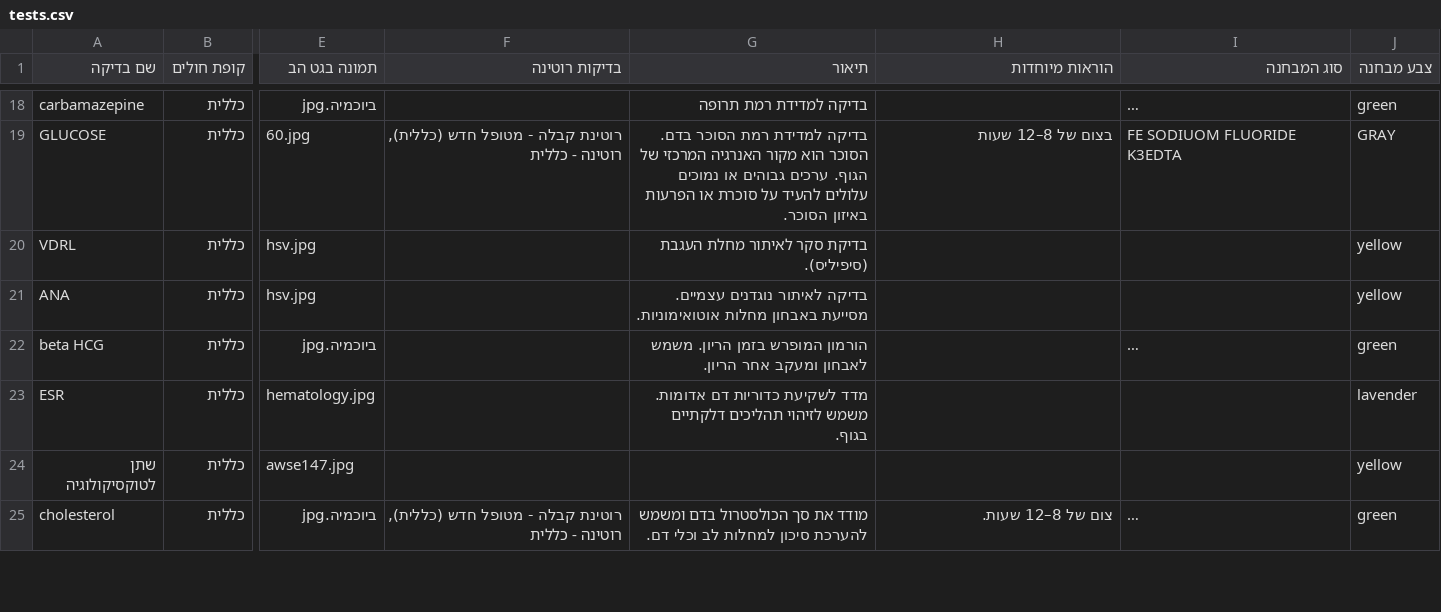
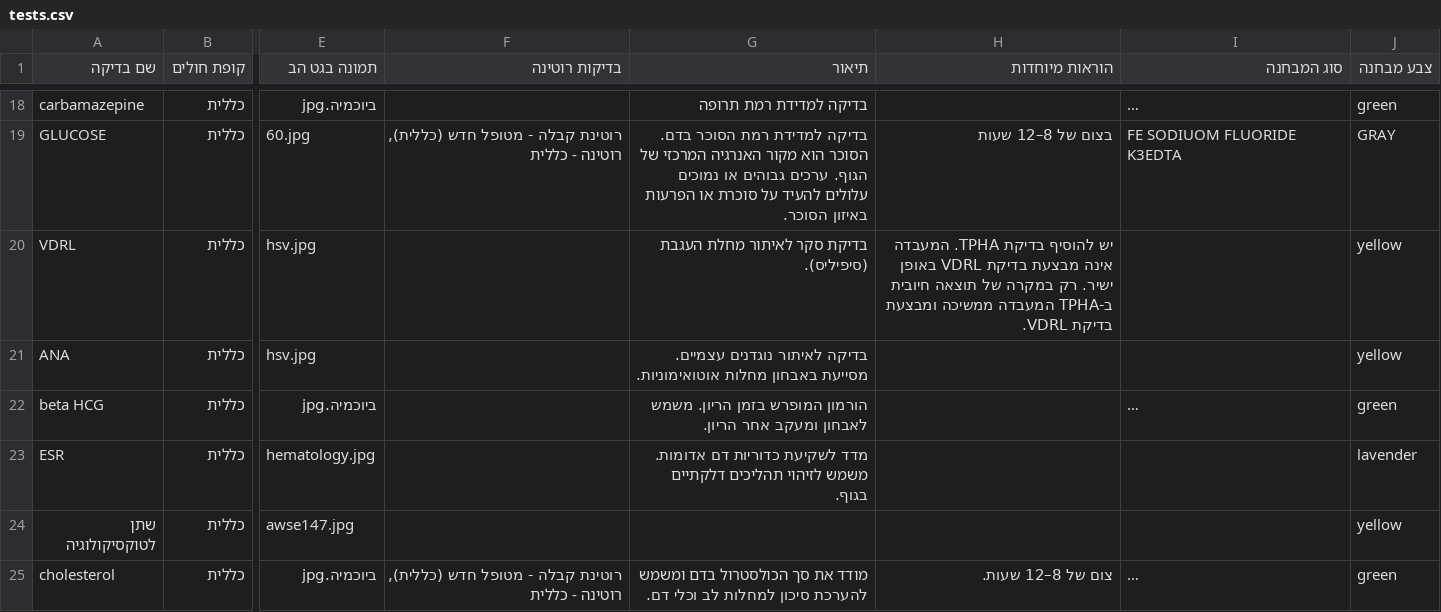
Before and after one commit to ezzob1995-cmyk/lab-tests, a CSV file: data/tests.csv, drawn as a sheet; only a part is shown, gaps mark what is left out; long unchanged cells end in …; the diff covers the shown part only; the diff names each change by its address in the sheet, - before the commit and + after, or states it on an @@ line.

Commit message:
עדכון בדיקות מעמוד הניהול (+1 חדשות, 3 נערכו)

```diff
--- a/data/tests.csv
+++ b/data/tests.csv
-H20 (הוראות מיוחדות): (empty)
+H20 (הוראות מיוחדות): יש להוסיף בדיקת TPHA. המעבדה אינה מבצעת בדיקת VDRL באופן ישיר. רק במקרה של תוצאה חיובית ב-TPHA המעבדה ממשיכה ומבצעת בדיקת VDRL.
```
Also changed, not shown: 1 added row and 2 edited cells elsewhere in this file.
